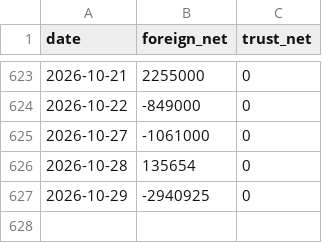
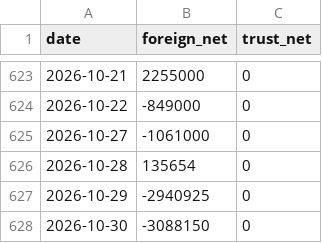
Before and after one commit to SimonNien2004/Stock00940, a CSV file: data/raw/inst.csv, drawn as a sheet; only a part is shown, gaps mark what is left out; the diff names each change by its address in the sheet, - before the commit and + after, or states it on an @@ line.

```diff
--- a/data/raw/inst.csv
+++ b/data/raw/inst.csv
+row 628: 2026-10-30 | -3088150 | 0
```
Also changed, not shown: data/predictions.csv, data/raw/price.csv, 6 other files.
